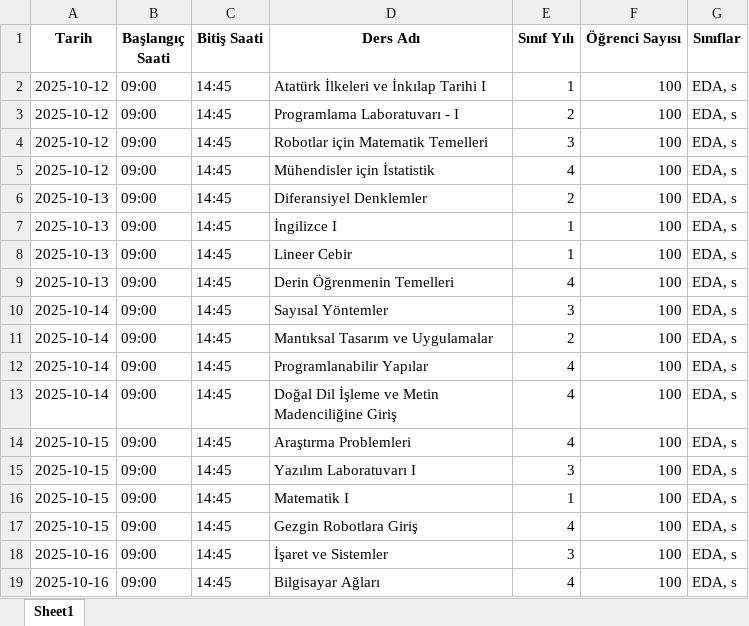
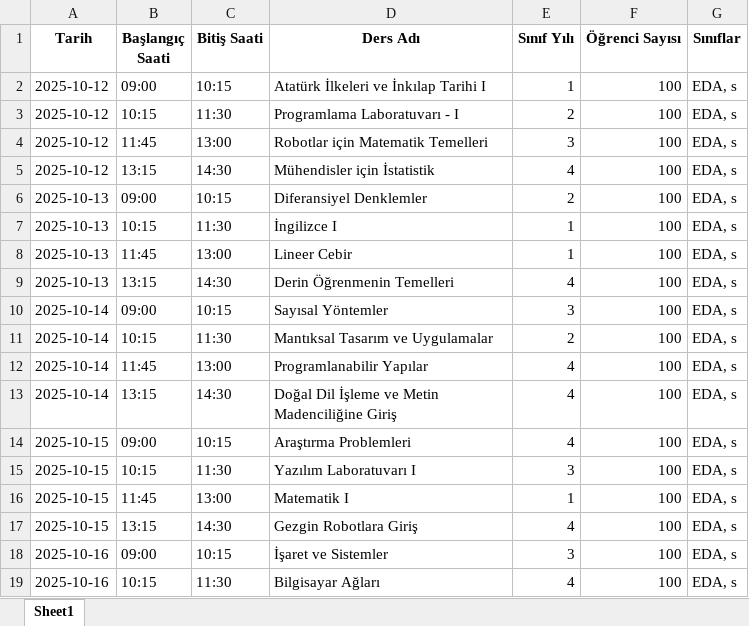
Before and after one commit to EnesDemir143/Yaz_lab_1, an Excel workbook: exam_schedule.xlsx, sheet Sheet1, drawn as a sheet; only a part is shown; values as stored, in another font and other column widths than the file's, no borders; the diff covers the shown part only; the diff names each change by its address in the sheet, - before the commit and + after, or states it on an @@ line.

Commit message:
Exam algorithm and thir gui is done with little fixes in algorithm.

```diff
--- a/exam_schedule.xlsx (sheet Sheet1)
+++ b/exam_schedule.xlsx (sheet Sheet1)
-C2 (Bitiş Saati): 14:45
+C2 (Bitiş Saati): 10:15
-B3 (Başlangıç Saati): 09:00
+B3 (Başlangıç Saati): 10:15
-C3 (Bitiş Saati): 14:45
+C3 (Bitiş Saati): 11:30
-B4 (Başlangıç Saati): 09:00
+B4 (Başlangıç Saati): 11:45
-C4 (Bitiş Saati): 14:45
+C4 (Bitiş Saati): 13:00
-B5 (Başlangıç Saati): 09:00
+B5 (Başlangıç Saati): 13:15
-C5 (Bitiş Saati): 14:45
+C5 (Bitiş Saati): 14:30
-C6 (Bitiş Saati): 14:45
+C6 (Bitiş Saati): 10:15
-B7 (Başlangıç Saati): 09:00
+B7 (Başlangıç Saati): 10:15
-C7 (Bitiş Saati): 14:45
+C7 (Bitiş Saati): 11:30
-B8 (Başlangıç Saati): 09:00
+B8 (Başlangıç Saati): 11:45
-C8 (Bitiş Saati): 14:45
+C8 (Bitiş Saati): 13:00
-B9 (Başlangıç Saati): 09:00
+B9 (Başlangıç Saati): 13:15
-C9 (Bitiş Saati): 14:45
+C9 (Bitiş Saati): 14:30
-C10 (Bitiş Saati): 14:45
+C10 (Bitiş Saati): 10:15
-B11 (Başlangıç Saati): 09:00
+B11 (Başlangıç Saati): 10:15
-C11 (Bitiş Saati): 14:45
+C11 (Bitiş Saati): 11:30
-B12 (Başlangıç Saati): 09:00
+B12 (Başlangıç Saati): 11:45
-C12 (Bitiş Saati): 14:45
+C12 (Bitiş Saati): 13:00
-B13 (Başlangıç Saati): 09:00
+B13 (Başlangıç Saati): 13:15
-C13 (Bitiş Saati): 14:45
+C13 (Bitiş Saati): 14:30
-C14 (Bitiş Saati): 14:45
+C14 (Bitiş Saati): 10:15
-B15 (Başlangıç Saati): 09:00
+B15 (Başlangıç Saati): 10:15
-C15 (Bitiş Saati): 14:45
+C15 (Bitiş Saati): 11:30
-B16 (Başlangıç Saati): 09:00
+B16 (Başlangıç Saati): 11:45
-C16 (Bitiş Saati): 14:45
+C16 (Bitiş Saati): 13:00
-B17 (Başlangıç Saati): 09:00
+B17 (Başlangıç Saati): 13:15
-C17 (Bitiş Saati): 14:45
+C17 (Bitiş Saati): 14:30
-C18 (Bitiş Saati): 14:45
+C18 (Bitiş Saati): 10:15
-B19 (Başlangıç Saati): 09:00
+B19 (Başlangıç Saati): 10:15
-C19 (Bitiş Saati): 14:45
+C19 (Bitiş Saati): 11:30
```
Also changed, not shown: 36 edited cells elsewhere in this sheet, 2 other files.
